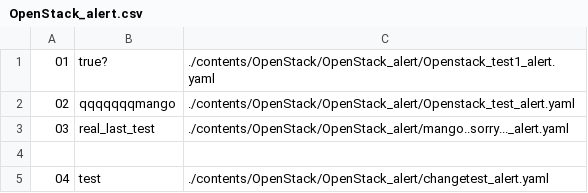
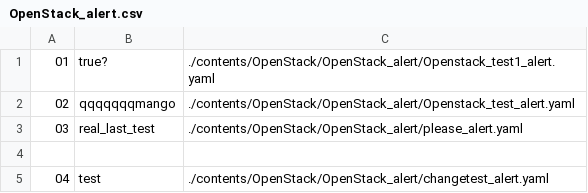
Before and after one commit to Exporterhubv4/exporterhub.io, a CSV file: contents/OpenStack/OpenStack_alert/OpenStack_alert.csv, drawn as a sheet.

Commit message:
wip

```diff
--- a/contents/OpenStack/OpenStack_alert/OpenStack_alert.csv
+++ b/contents/OpenStack/OpenStack_alert/OpenStack_alert.csv
@@ -2,3 +2,3 @@
 02,qqqqqqqmango,  ./contents/OpenStack/OpenStack_alert/Openstack_test_alert.yaml
-03,real_last_test,./contents/OpenStack/OpenStack_alert/mango..sorry..._alert.yaml
+03,real_last_test,./contents/OpenStack/OpenStack_alert/please_alert.yaml
 
```
